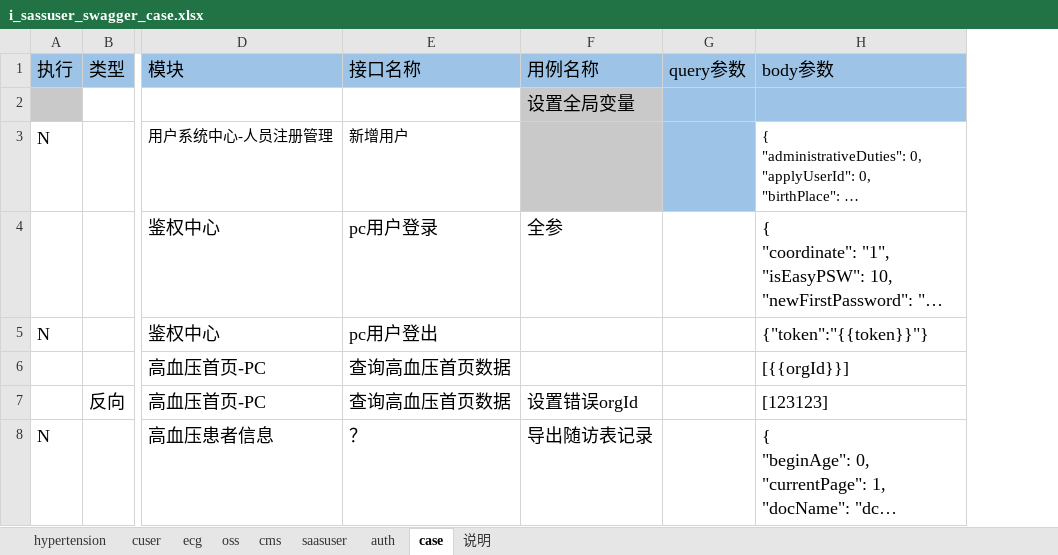
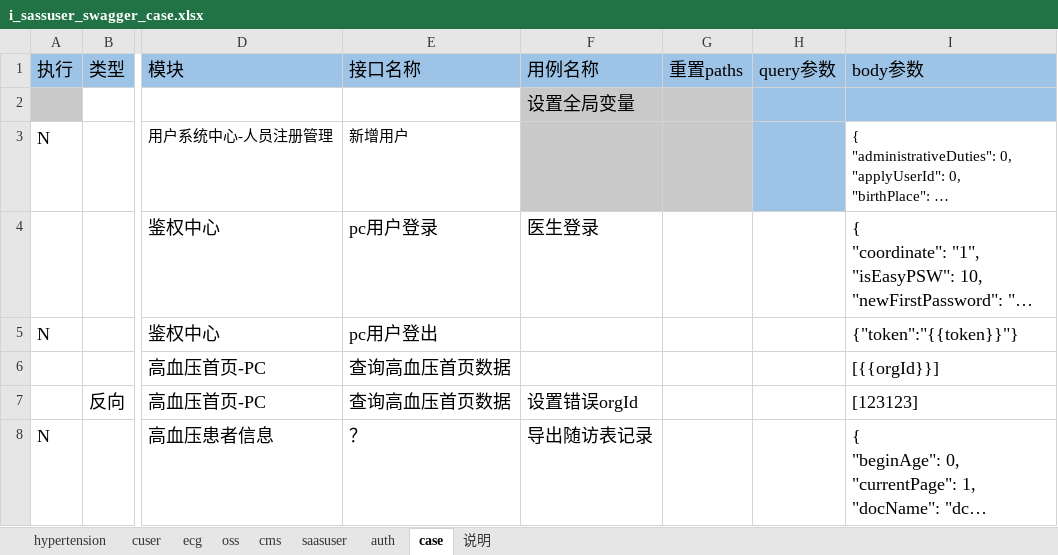
Before and after one commit to skducn/project, an Excel workbook: instance/zyjk/SAAS/iSwagger/i_sassuser_swagger_case.xlsx, sheet case, drawn as a sheet; only a part is shown, gaps mark what is left out; long unchanged cells end in …; values as stored, in another font and other column widths than the file's, no borders; the diff covers the shown part only; the diff names each change by its address in the sheet, - before the commit and + after, or states it on an @@ line.

```diff
--- a/instance/zyjk/SAAS/iSwagger/i_sassuser_swagger_case.xlsx (sheet case)
+++ b/instance/zyjk/SAAS/iSwagger/i_sassuser_swagger_case.xlsx (sheet case)
+column G, row 1: 重置paths
-F4: 全参
+F4: 医生登录
```
Also changed, not shown: 2 added rows, 2 removed rows and 26 edited cells elsewhere in this sheet, sheet saasuser, 5 other files.
